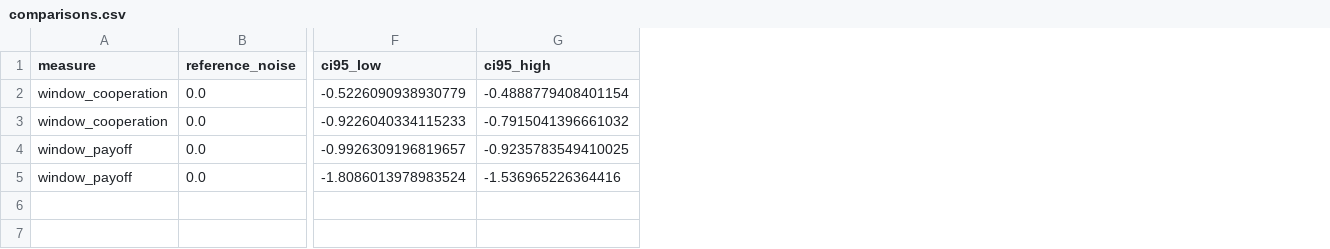
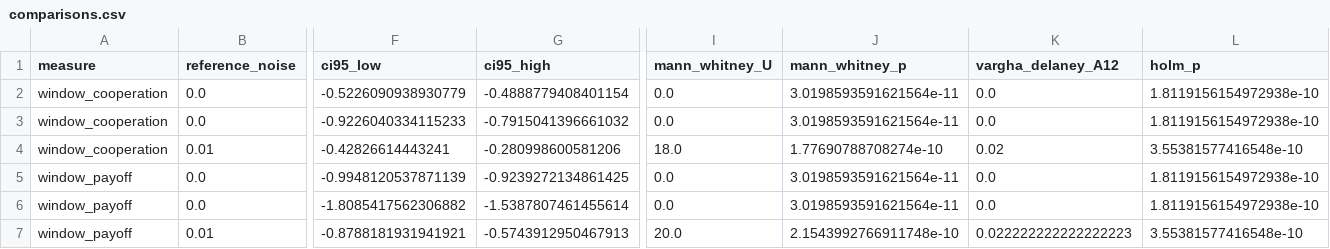
Before and after one commit to emrekoymen/CI-Lab-2026, a CSV file: results/comparisons.csv, drawn as a sheet; only a part is shown, gaps mark what is left out; addresses are those after the commit; rows hold the shown columns only; the diff names each change by its address in the sheet, - before the commit and + after, or states it on an @@ line.

Commit message:
Add statistics, pilot check and GRIM label; replace README.md with README.txt
- Compare all noise pairs with Mann-Whitney U, Vargha-Delaney A12 and Holm correction
- Add retrospective pilot spread and pilot comparisons
- Label strategy 7 as memory-one GRIM
- Restore missing notebook cell and rerun the notebook
- Add scipy to requirements
- Replace README.md with a plain-text README.txt
- Regenerate matrices, figures and summary CSVs

```diff
--- a/results/comparisons.csv
+++ b/results/comparisons.csv
+column I (mann_whitney_U), rows 2-3: 0.0 | 0.0; rows 5-6: 0.0 | 0.0
+column J (mann_whitney_p), rows 2-3: 3.0198593591621564e-11 | 3.0198593591621564e-11; rows 5-6: 3.0198593591621564e-11 | 3.0198593591621564e-11
+column K (vargha_delaney_A12), rows 2-3: 0.0 | 0.0; rows 5-6: 0.0 | 0.0
+column L (holm_p), rows 2-3: 1.8119156154972938e-10 | 1.8119156154972938e-10; rows 5-6: 1.8119156154972938e-10 | 1.8119156154972938e-10
+row 4: window_cooperation | 0.01 | -0.42826614443241 | -0.280998600581206 | 18.0 | 1.77690788708274e-10 | 0.02 | 3.55381577416548e-10
-F5 (ci95_low): -0.9926309196819657
+F5 (ci95_low): -0.9948120537871139
-G5 (ci95_high): -0.9235783549410025
+G5 (ci95_high): -0.9239272134861425
-F6 (ci95_low): -1.8086013978983524
+F6 (ci95_low): -1.8085417562306882
-G6 (ci95_high): -1.536965226364416
+G6 (ci95_high): -1.5387807461455614
+row 7: window_payoff | 0.01 | -0.8788181931941921 | -0.5743912950467913 | 20.0 | 2.1543992766911748e-10 | 0.022222222222222223 | 3.55381577416548e-10
```
Also changed, not shown: results/A_noise_0.csv, results/H_noise_0.01.csv, 21 other files.
